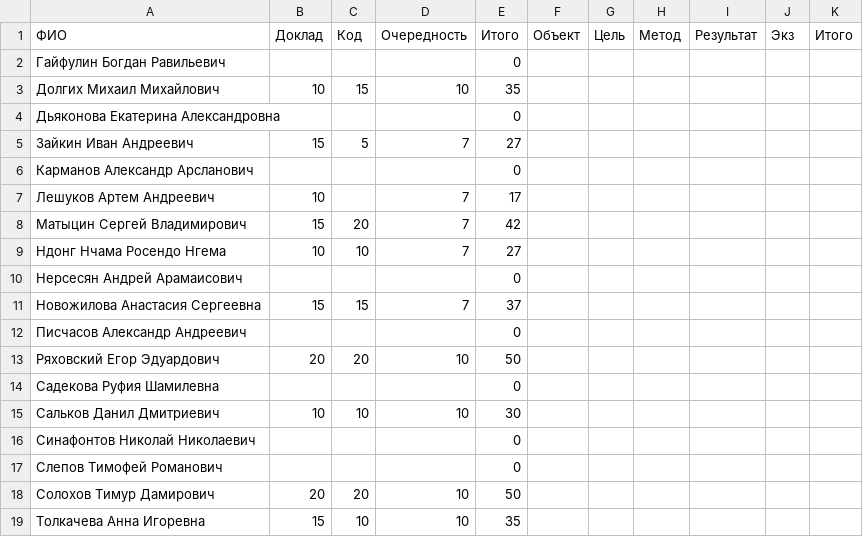
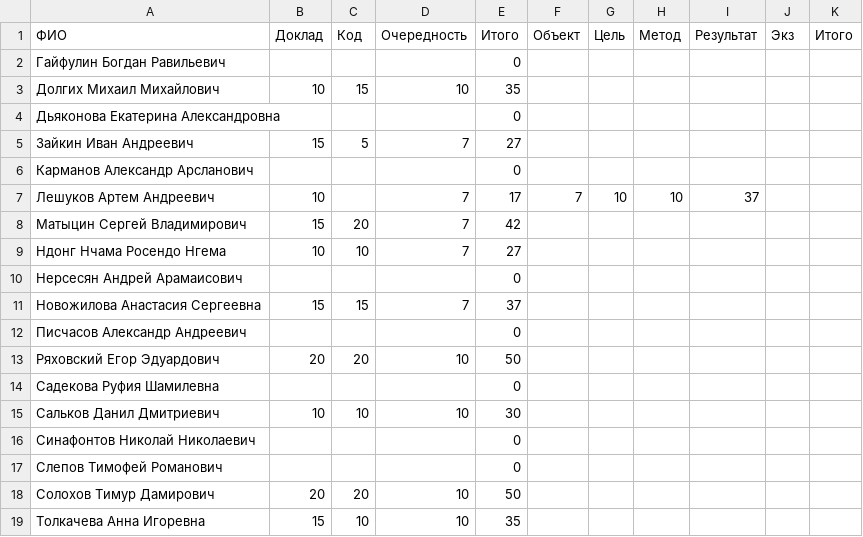
Before and after one commit to artemleshykov/modern_dl, a CSV file: RESULTS_2.csv, drawn as a sheet.

Commit message:
Update RESULTS_2.csv

```diff
--- a/RESULTS_2.csv
+++ b/RESULTS_2.csv
@@ -6,3 +6,3 @@
 Карманов Александр Арсланович,,,,0,,,,,,
-Лешуков Артем Андреевич,10,,7,17,,,,,,
+Лешуков Артем Андреевич,10,,7,17,7,10,10,37,,
 Матыцин Сергей Владимирович,15,20,7,42,,,,,,
```
